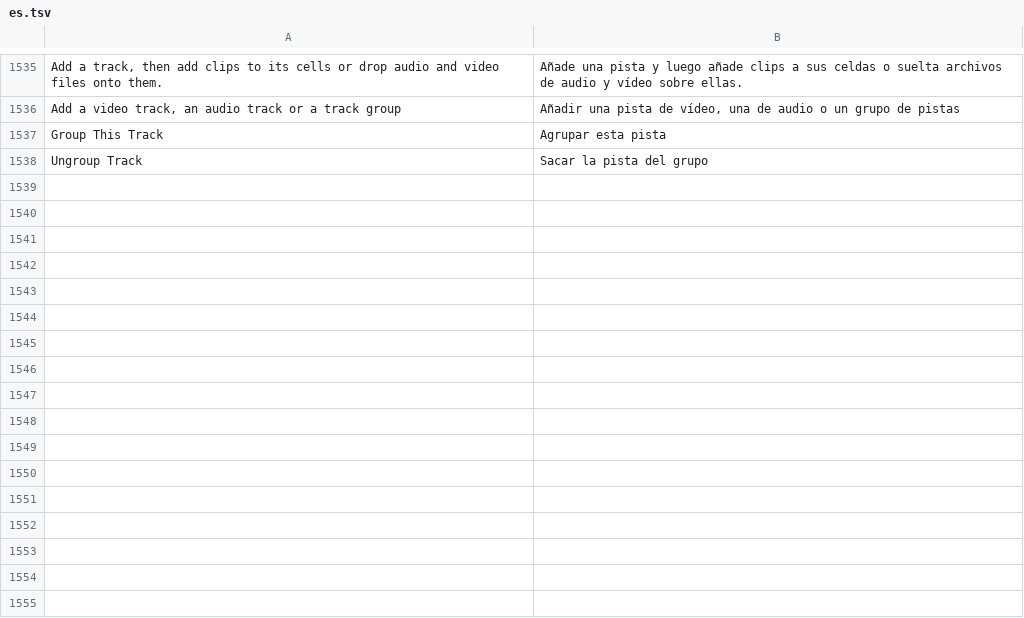
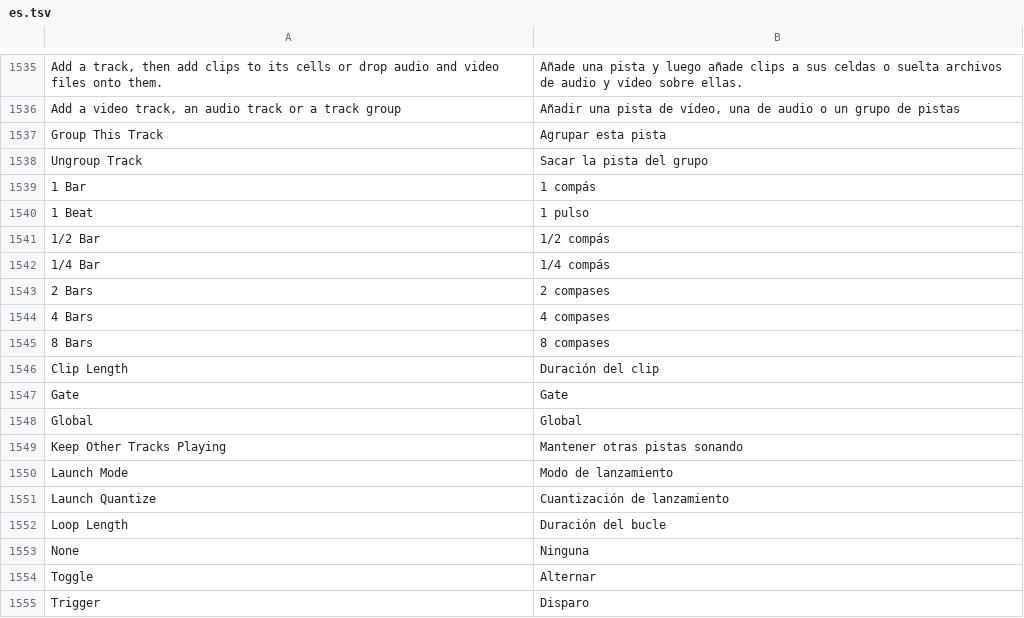
Before and after one commit to n1m21n/Infinite, a TSV file: resources/lang/es.tsv, drawn as a sheet; only a part is shown, gaps mark what is left out; the diff names each change by its address in the sheet, - before the commit and + after, or states it on an @@ line.

```diff
--- a/resources/lang/es.tsv
+++ b/resources/lang/es.tsv
+row 1539: 1 Bar | 1 compás
+row 1540: 1 Beat | 1 pulso
+row 1541: 1/2 Bar | 1/2 compás
+row 1542: 1/4 Bar | 1/4 compás
+row 1543: 2 Bars | 2 compases
+row 1544: 4 Bars | 4 compases
+row 1545: 8 Bars | 8 compases
+row 1546: Clip Length | Duración del clip
+row 1547: Gate | Gate
+row 1548: Global | Global
+row 1549: Keep Other Tracks Playing | Mantener otras pistas sonando
+row 1550: Launch Mode | Modo de lanzamiento
+row 1551: Launch Quantize | Cuantización de lanzamiento
+row 1552: Loop Length | Duración del bucle
+row 1553: None | Ninguna
+row 1554: Toggle | Alternar
+row 1555: Trigger | Disparo
```
Also changed, not shown: resources/lang/de.tsv, resources/lang/ja.tsv, 11 other files.
